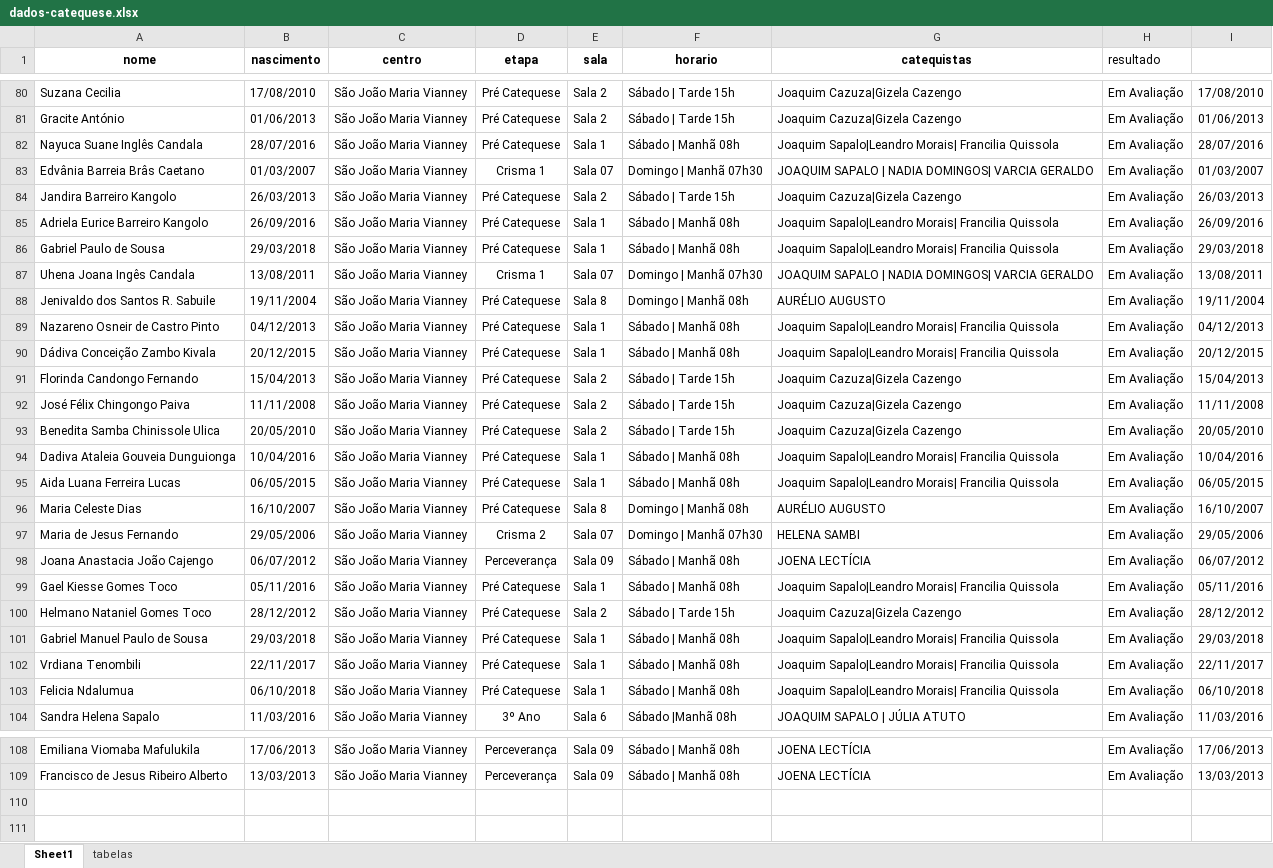
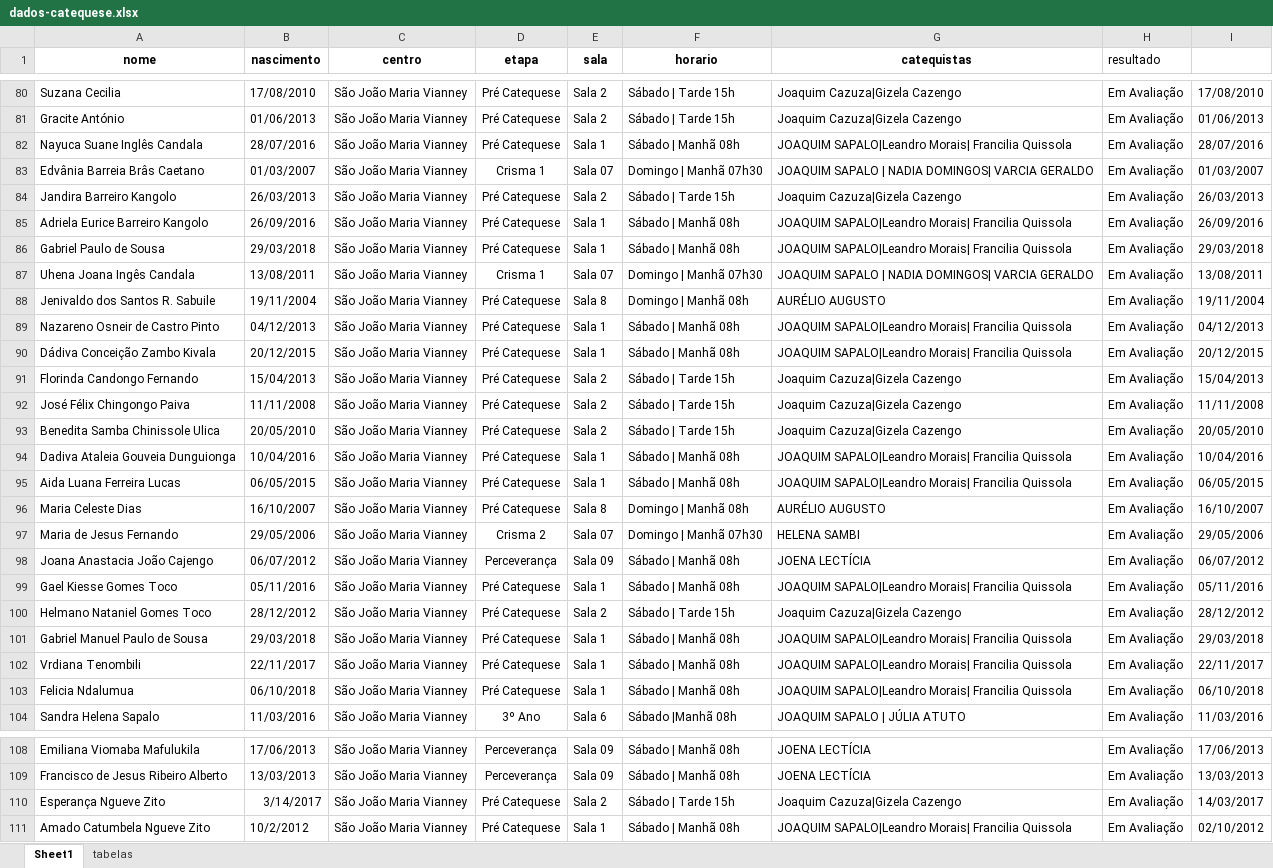
Before and after one commit to santamariagorettiluanda/catequese2025-2026, an Excel workbook: data/dados-catequese.xlsx, sheet Sheet1, drawn as a sheet; only a part is shown, gaps mark what is left out; values as stored, in another font and other column widths than the file's, no borders; the diff covers the shown part only; the diff names each change by its address in the sheet, - before the commit and + after, or states it on an @@ line.

```diff
--- a/data/dados-catequese.xlsx (sheet Sheet1)
+++ b/data/dados-catequese.xlsx (sheet Sheet1)
-G82 (catequistas): Joaquim Sapalo|Leandro Morais| Francilia…
+G82 (catequistas): JOAQUIM SAPALO|Leandro Morais| Francilia…
-G85:G86 (catequistas): Joaquim Sapalo|Leandro Morais| Francilia…
+G85:G86 (catequistas): JOAQUIM SAPALO|Leandro Morais| Francilia…
-G89:G90 (catequistas): Joaquim Sapalo|Leandro Morais| Francilia…
+G89:G90 (catequistas): JOAQUIM SAPALO|Leandro Morais| Francilia…
-G94:G95 (catequistas): Joaquim Sapalo|Leandro Morais| Francilia…
+G94:G95 (catequistas): JOAQUIM SAPALO|Leandro Morais| Francilia…
-G99 (catequistas): Joaquim Sapalo|Leandro Morais| Francilia…
+G99 (catequistas): JOAQUIM SAPALO|Leandro Morais| Francilia…
-G101:G103 (catequistas): Joaquim Sapalo|Leandro Morais| Francilia…
+G101:G103 (catequistas): JOAQUIM SAPALO|Leandro Morais| Francilia…
+row 110: Esperança Ngueve Zito | 3/14/2017 | São João Maria Vianney | Pré Catequese | Sala 2 | Sábado | Tarde 15h | Joaquim Cazuza|Gizela Cazengo | Em Avaliação | 14/03/2017
+row 111: Amado Catumbela Ngueve Zito | 10/2/2012 | São João Maria Vianney | Pré Catequese | Sala 1 | Sábado | Manhã 08h | JOAQUIM SAPALO|Leandro Morais| Francilia Quissola | Em Avaliação | 02/10/2012
```
Also changed, not shown: 37 edited cells and cell formats elsewhere in this sheet.
